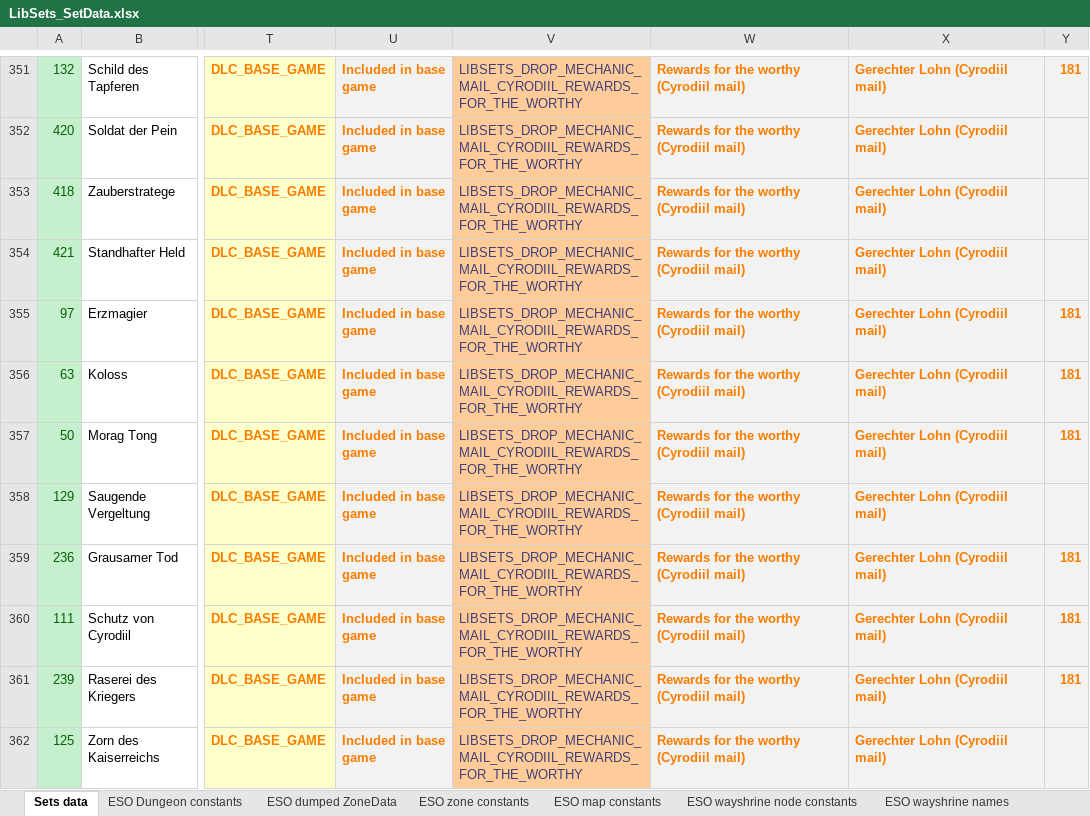
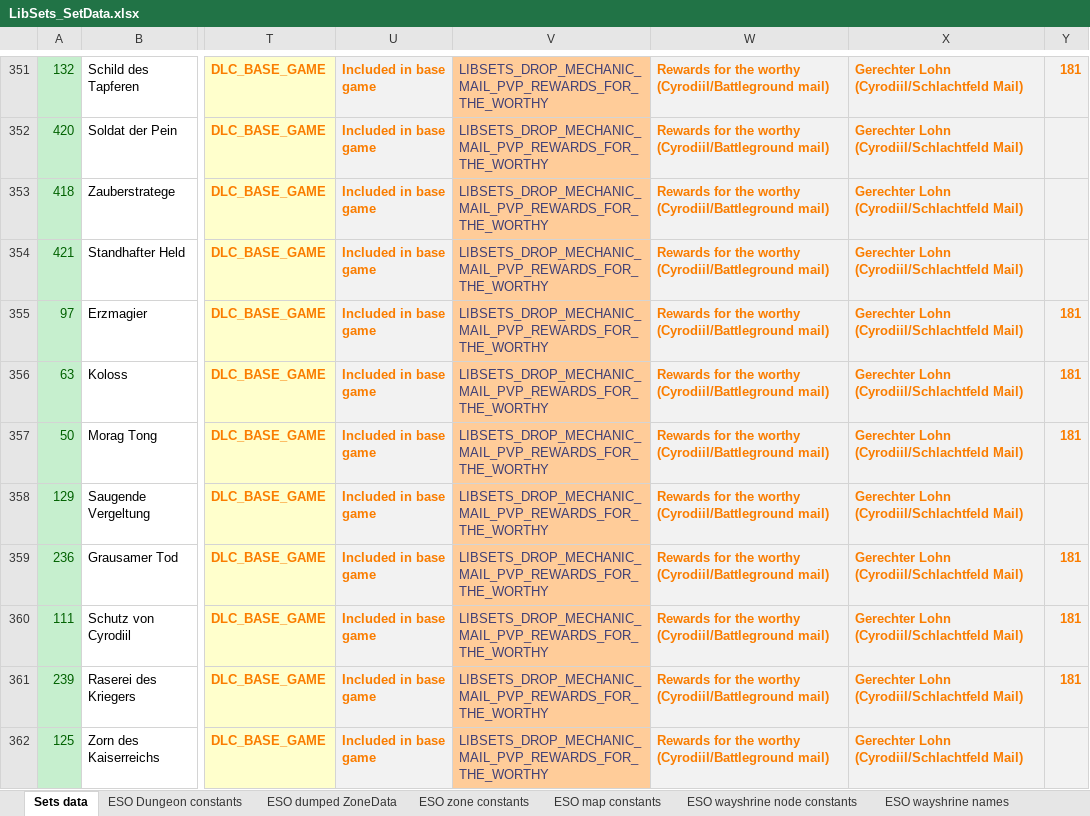
Before and after one commit to Baertram/LibSets, an Excel workbook: LibSets/LibSets_SetData.xlsx, sheet Sets data, drawn as a sheet; only a part is shown, gaps mark what is left out; values as stored, in another font and other column widths than the file's, no borders; the diff covers the shown part only; the diff names each change by its address in the sheet, - before the commit and + after, or states it on an @@ line.

Commit message:
Added LibSets constants for drop mechanics + their localized names + API function to read the localized name
Added LibSets constants for drop mechanics + their localized names + API function to read the localized name:

--Returns the name of the drop mechanic ID (a drop locations boss, city, email, ..)
--> Parameters: dropMechanicId number: The LibSetsDropMechanidIc
-->             lang String: The 2char language String for the used translation. If left empty the current client's
-->             language will be used.
--> Returns:    String dropMachanicNameLocalized: The name fo the LibSetsDropMechanidIc
function lib.GetDropMechanicName(libSetsDropMechanidIc, lang)

```diff
--- a/LibSets/LibSets_SetData.xlsx (sheet Sets data)
+++ b/LibSets/LibSets_SetData.xlsx (sheet Sets data)
-V351:V362: LIBSETS_DROP_MECHANIC_MAIL_CYRODIIL_REWARDS_FOR_THE_WORTHY
+V351:V362: LIBSETS_DROP_MECHANIC_MAIL_PVP_REWARDS_FOR_THE_WORTHY
-W351:W362: Rewards for the worthy (Cyrodiil mail)
+W351:W362: Rewards for the worthy (Cyrodiil/Battleground mail)
-X351:X362: Gerechter Lohn (Cyrodiil mail)
+X351:X362: Gerechter Lohn (Cyrodiil/Schlachtfeld Mail)
```
Also changed, not shown: 84 edited cells elsewhere in this sheet, sheet LibSets constants, 2 other files.
